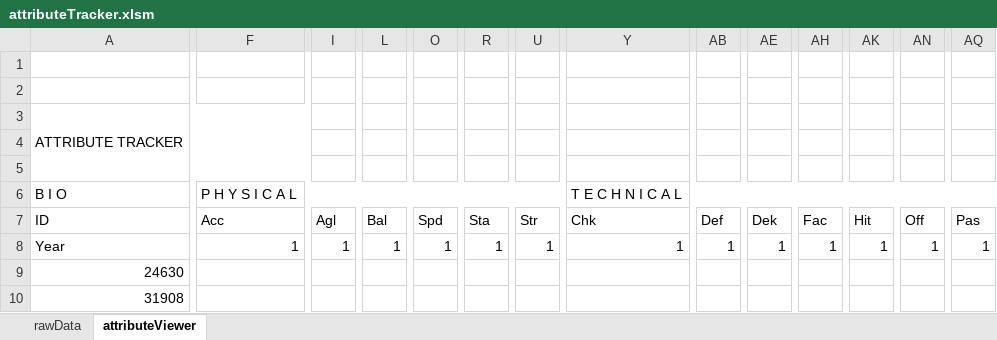
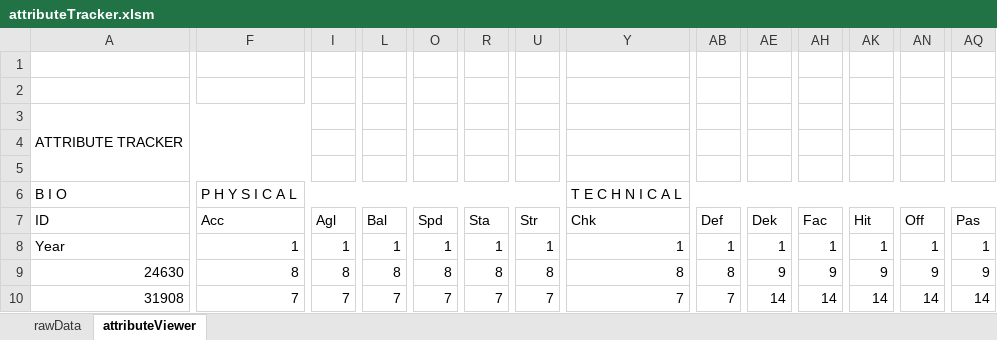
Before and after one commit to kwils92/attributeTracker_ehm, an Excel workbook: attributeTracker.xlsm, sheet attributeViewer, drawn as a sheet; only a part is shown, gaps mark what is left out; values as stored, in another font and other column widths than the file's, no cell formats; charts and pictures not drawn; the diff covers the shown part only; the diff names each change by its address in the sheet, - before the commit and + after, or states it on an @@ line.

Commit message:
Add files via upload
* Data migration executing properly
* Need to add Year-3 functionality
* Formatting for cell colour and borders functioning properly
* There are many loops which cause the macro to run slowly, but the data sets are small so that it isn't a major impact
* Comparison between attributes not functioning properly.
* Need to develop an efficient method as well

```diff
--- a/attributeTracker.xlsm (sheet attributeViewer)
+++ b/attributeTracker.xlsm (sheet attributeViewer)
-F9: (empty)
+F9: 8
-I9: (empty)
+I9: 8
-L9: (empty)
+L9: 8
-O9: (empty)
+O9: 8
-R9: (empty)
+R9: 8
-U9: (empty)
+U9: 8
-Y9: (empty)
+Y9: 8
-AB9: (empty)
+AB9: 8
-AE9: (empty)
+AE9: 9
-AH9: (empty)
+AH9: 9
-AK9: (empty)
+AK9: 9
-AN9: (empty)
+AN9: 9
-AQ9: (empty)
+AQ9: 9
-F10: (empty)
+F10: 7
-I10: (empty)
+I10: 7
-L10: (empty)
+L10: 7
-O10: (empty)
+O10: 7
-R10: (empty)
+R10: 7
-U10: (empty)
+U10: 7
-Y10: (empty)
+Y10: 7
-AB10: (empty)
+AB10: 7
-AE10: (empty)
+AE10: 14
-AH10: (empty)
+AH10: 14
-AK10: (empty)
+AK10: 14
-AN10: (empty)
+AN10: 14
-AQ10: (empty)
+AQ10: 14
```
Also changed, not shown: 1206 edited cells elsewhere in this sheet, cell formats.
